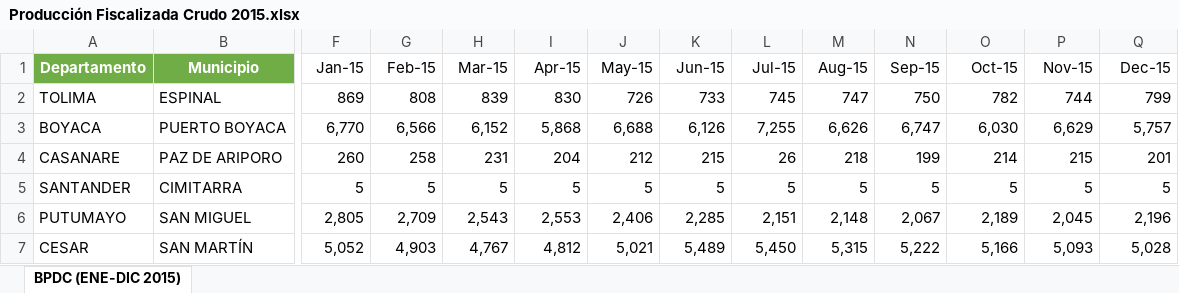
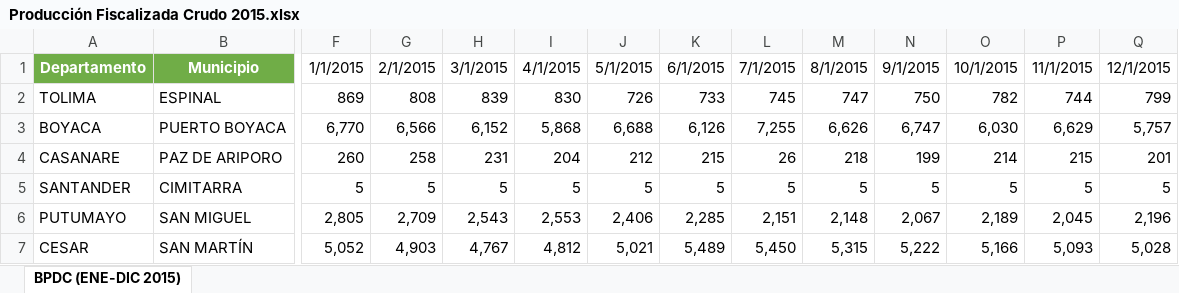
Before and after one commit to danielsantiago1002/Prueba-datos-ANH-Hackaton-SPE, an Excel workbook: Producción Fiscalizada Crudo 2015.xlsx, sheet BPDC (ENE-DIC 2015), drawn as a sheet; only a part is shown, gaps mark what is left out; values as stored, in another font and other column widths than the file's, no borders; the diff names each change by its address in the sheet, - before the commit and + after, or states it on an @@ line.

```diff
--- a/Producción Fiscalizada Crudo 2015.xlsx (sheet BPDC (ENE-DIC 2015))
+++ b/Producción Fiscalizada Crudo 2015.xlsx (sheet BPDC (ENE-DIC 2015))
-F1: Jan-15
+F1: 1/1/2015
-G1: Feb-15
+G1: 2/1/2015
-H1: Mar-15
+H1: 3/1/2015
-I1: Apr-15
+I1: 4/1/2015
-J1: May-15
+J1: 5/1/2015
-K1: Jun-15
+K1: 6/1/2015
-L1: Jul-15
+L1: 7/1/2015
-M1: Aug-15
+M1: 8/1/2015
-N1: Sep-15
+N1: 9/1/2015
-O1: Oct-15
+O1: 10/1/2015
-P1: Nov-15
+P1: 11/1/2015
-Q1: Dec-15
+Q1: 12/1/2015
```
Also changed, not shown: Produccion-fiscalizada-crudo-2017.xlsx, Producción Fiscalizada Crudo 2018.xlsx, 5 other files.
